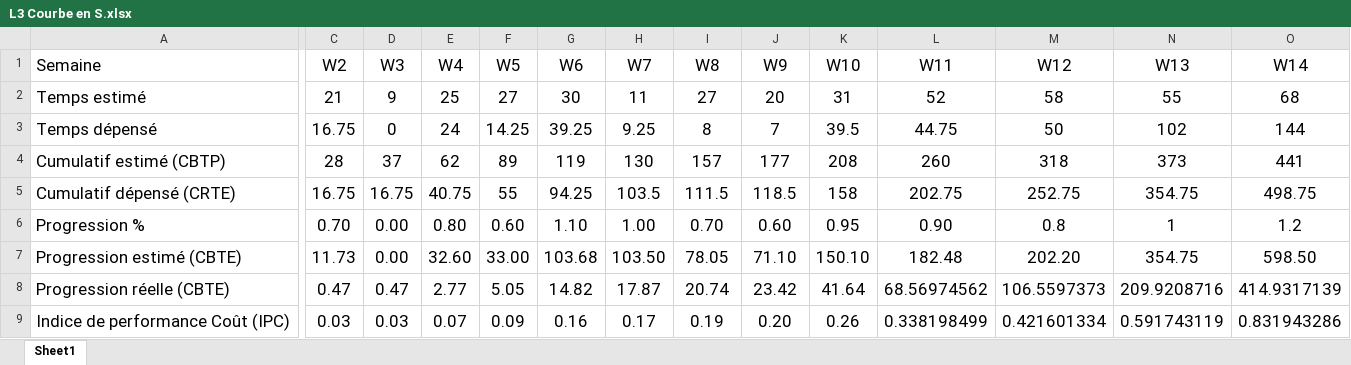
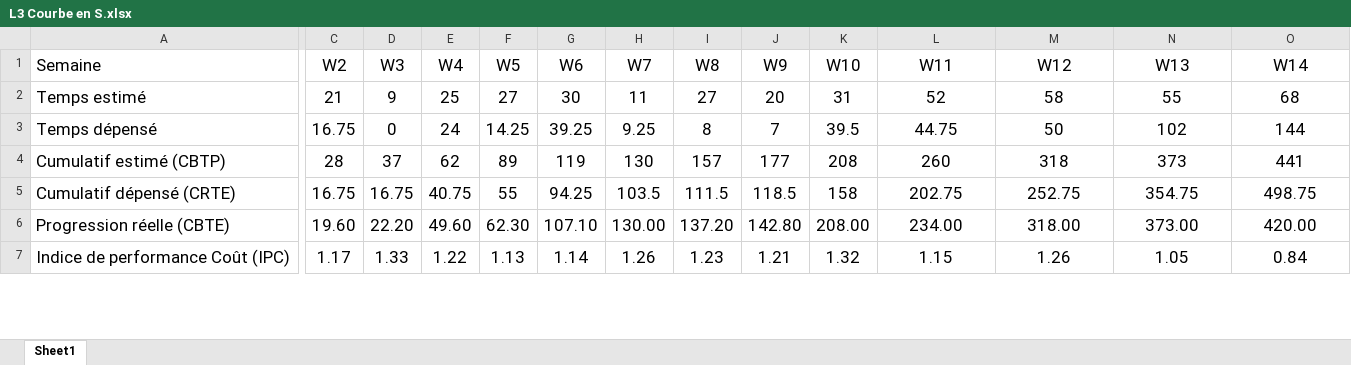
Before and after one commit to gab4321/ProjetS5, an Excel workbook: DepotFinal/L3 Courbe en S.xlsx, sheet Sheet1, drawn as a sheet; only a part is shown, gaps mark what is left out; values as stored, in another font and other column widths than the file's, no borders; charts and pictures and table styles not drawn; removed rows and columns are numbered as before the commit, all else as after; rows hold the shown columns only; the diff covers the shown part only; the diff names each change by its address in the sheet, - before the commit and + after, or states it on an @@ line.

Commit message:
maj

```diff
--- a/DepotFinal/L3 Courbe en S.xlsx (sheet Sheet1)
+++ b/DepotFinal/L3 Courbe en S.xlsx (sheet Sheet1)
-row 6: Progression % | 0.70 | 0.00 | 0.80 | 0.60 | 1.10 | 1.00 | 0.70 | 0.60 | 0.95 | 0.90 | 0.8 | 1 | 1.2
-row 7: Progression estimé (CBTE) | 11.73 | 0.00 | 32.60 | 33.00 | 103.68 | 103.50 | 78.05 | 71.10 | 150.10 | 182.48 | 202.20 | 354.75 | 598.50
-C6 (W2): 0.47
+C6 (W2): 19.60
-D6 (W3): 0.47
+D6 (W3): 22.20
-E6 (W4): 2.77
+E6 (W4): 49.60
-F6 (W5): 5.05
+F6 (W5): 62.30
-G6 (W6): 14.82
+G6 (W6): 107.10
-H6 (W7): 17.87
+H6 (W7): 130.00
-I6 (W8): 20.74
+I6 (W8): 137.20
-J6 (W9): 23.42
+J6 (W9): 142.80
-K6 (W10): 41.64
+K6 (W10): 208.00
-L6 (W11): 68.56974562
+L6 (W11): 234.00
-M6 (W12): 106.5597373
+M6 (W12): 318.00
-N6 (W13): 209.9208716
+N6 (W13): 373.00
-O6 (W14): 414.9317139
+O6 (W14): 420.00
-C7 (W2): 0.03
+C7 (W2): 1.17
-D7 (W3): 0.03
+D7 (W3): 1.33
-E7 (W4): 0.07
+E7 (W4): 1.22
-F7 (W5): 0.09
+F7 (W5): 1.13
-G7 (W6): 0.16
+G7 (W6): 1.14
-H7 (W7): 0.17
+H7 (W7): 1.26
-I7 (W8): 0.19
+I7 (W8): 1.23
-J7 (W9): 0.20
+J7 (W9): 1.21
-K7 (W10): 0.26
+K7 (W10): 1.32
-L7 (W11): 0.338198499
+L7 (W11): 1.15
-M7 (W12): 0.421601334
+M7 (W12): 1.26
-N7 (W13): 0.591743119
+N7 (W13): 1.05
-O7 (W14): 0.831943286
+O7 (W14): 0.84
```
Also changed, not shown: 17 edited cells and cell formats elsewhere in this sheet, formulas that keep their value, charts or pictures.
